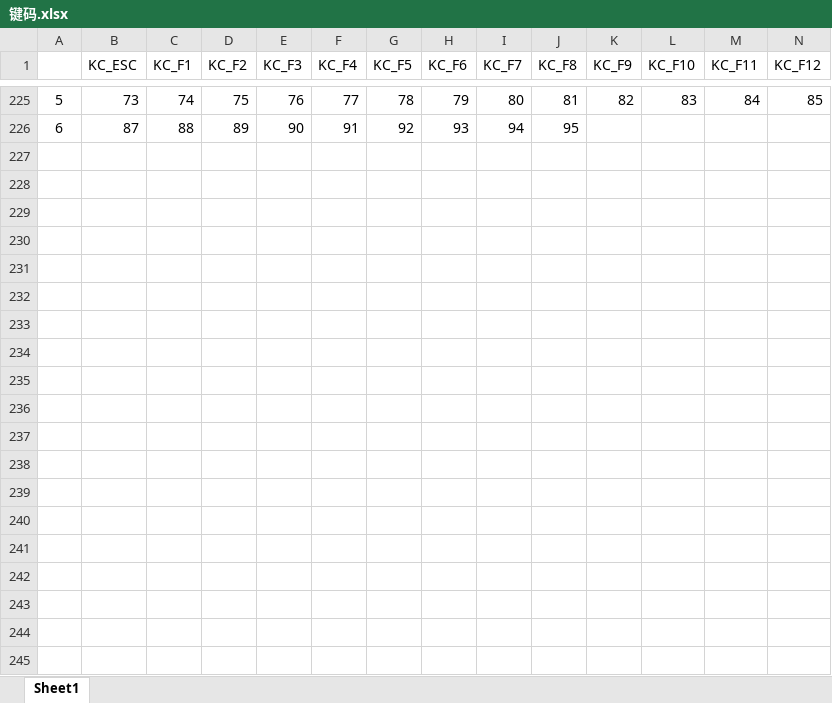
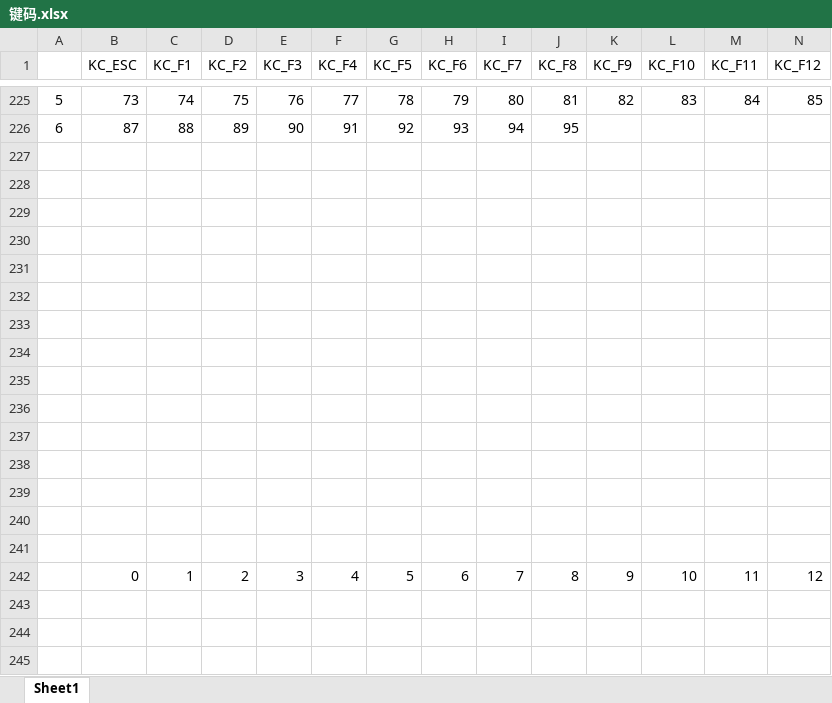
Before and after one commit to 996470527k/hemit, an Excel workbook: 键码.xlsx, sheet Sheet1, drawn as a sheet; only a part is shown, gaps mark what is left out; values as stored, in another font and other column widths than the file's, no borders; rows hold the shown columns only; the diff covers the shown part only; the diff names each change by its address in the sheet, - before the commit and + after, or states it on an @@ line.

```diff
--- a/键码.xlsx (sheet Sheet1)
+++ b/键码.xlsx (sheet Sheet1)
+row 227: (empty)
+row 228: (empty)
+row 229: (empty)
+row 230: (empty)
+row 231: (empty)
+row 232: (empty)
+row 233: (empty)
+row 234: (empty)
+row 235: (empty)
+row 236: (empty)
+row 237: (empty)
+row 238: (empty)
+row 239: (empty)
+row 240: (empty)
+row 241: (empty)
+row 242:  | 0 | 1 | 2 | 3 | 4 | 5 | 6 | 7 | 8 | 9 | 10 | 11 | 12
+row 243: (empty)
+row 244: (empty)
+row 245: (empty)
```
Also changed, not shown: 11 added rows and 7 edited cells elsewhere in this sheet, 1 other file.
